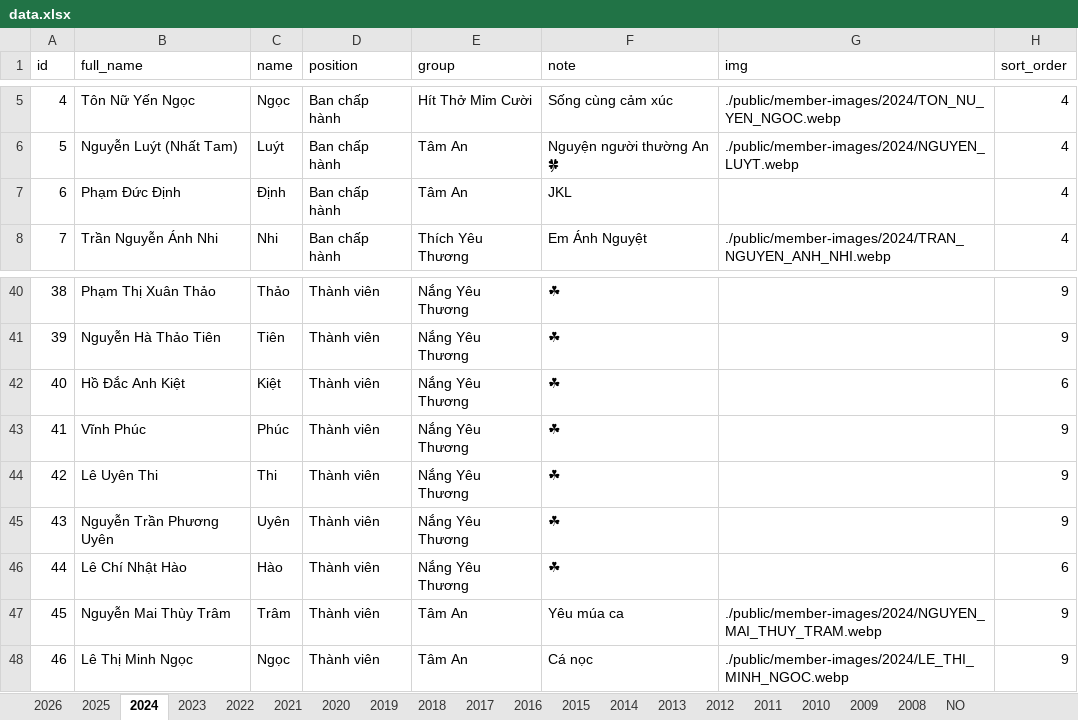
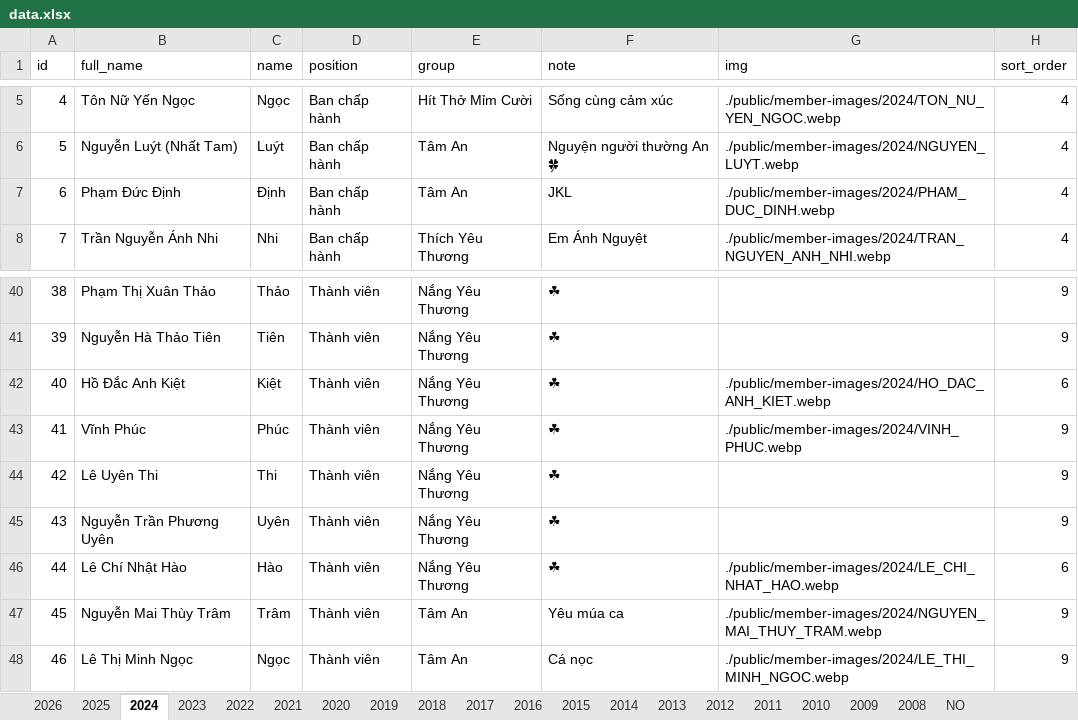
Before and after one commit to bantruyenthongchanhtam/hoc-chung-chanh-tam, an Excel workbook: public/data.xlsx, sheet 2024, drawn as a sheet; only a part is shown, gaps mark what is left out; values as stored, in another font and other column widths than the file's, no borders; charts and pictures not drawn; the diff names each change by its address in the sheet, - before the commit and + after, or states it on an @@ line.

```diff
--- a/public/data.xlsx (sheet 2024)
+++ b/public/data.xlsx (sheet 2024)
-G7 (img): (empty)
+G7 (img): ./public/member-images/2024/PHAM_DUC_DINH.webp
-G42 (img): (empty)
+G42 (img): ./public/member-images/2024/HO_DAC_ANH_KIET.webp
-G43 (img): (empty)
+G43 (img): ./public/member-images/2024/VINH_PHUC.webp
-G46 (img): (empty)
+G46 (img): ./public/member-images/2024/LE_CHI_NHAT_HAO.webp
```
Also changed, not shown: sheet 2022, sheet 2023, sheet 2025, 6 other files.
